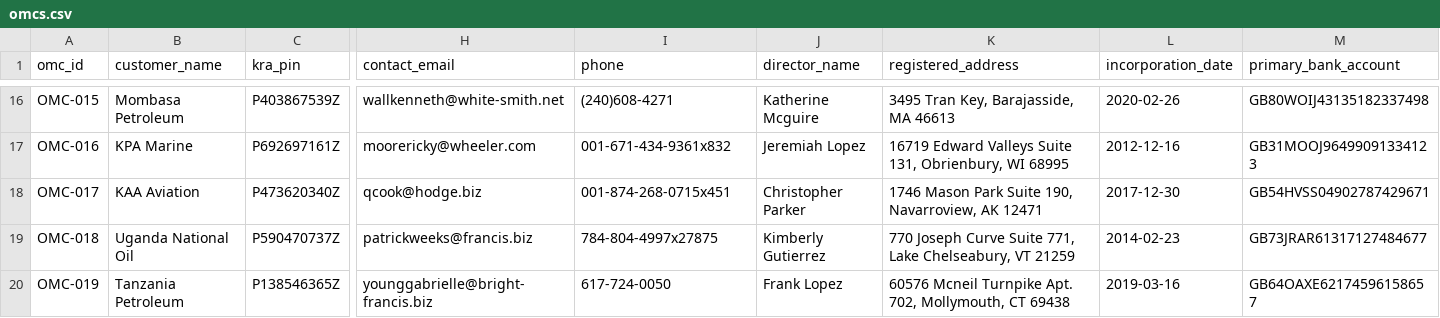
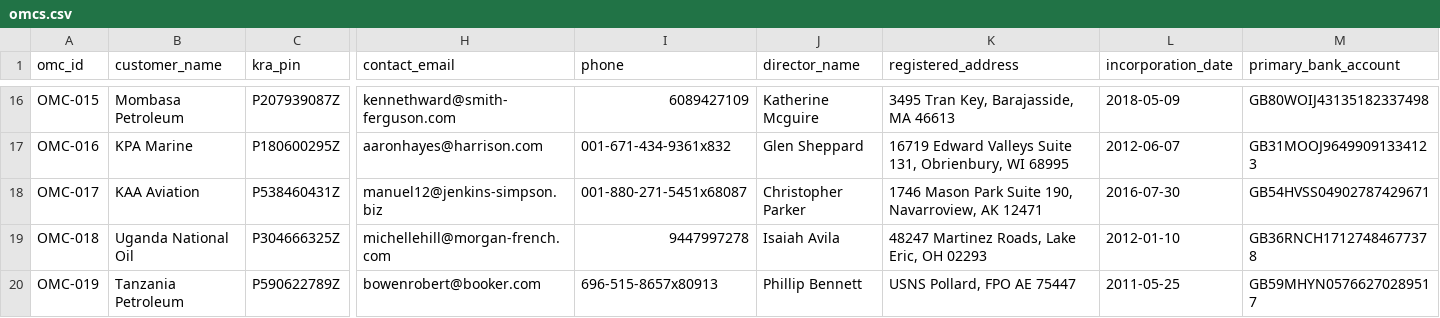
Before and after one commit to TristanBrian/revenue-assurance, a CSV file: backend/scripts/data/raw/omcs.csv, drawn as a sheet; only a part is shown, gaps mark what is left out; the diff covers the shown part only; the diff names each change by its address in the sheet, - before the commit and + after, or states it on an @@ line.

```diff
--- a/backend/scripts/data/raw/omcs.csv
+++ b/backend/scripts/data/raw/omcs.csv
-C16 (kra_pin): P403867539Z
+C16 (kra_pin): P207939087Z
-H16 (contact_email): wallkenneth@white-smith.net
+H16 (contact_email): kennethward@smith-ferguson.com
-I16 (phone): (240)608-4271
+I16 (phone): 6089427109
-L16 (incorporation_date): 2020-02-26
+L16 (incorporation_date): 2018-05-09
-C17 (kra_pin): P692697161Z
+C17 (kra_pin): P180600295Z
-H17 (contact_email): moorericky@wheeler.com
+H17 (contact_email): aaronhayes@harrison.com
-J17 (director_name): Jeremiah Lopez
+J17 (director_name): Glen Sheppard
-L17 (incorporation_date): 2012-12-16
+L17 (incorporation_date): 2012-06-07
-C18 (kra_pin): P473620340Z
+C18 (kra_pin): P538460431Z
-H18 (contact_email): qcook@hodge.biz
+H18 (contact_email): manuel12@jenkins-simpson.biz
-I18 (phone): 001-874-268-0715x451
+I18 (phone): 001-880-271-5451x68087
-L18 (incorporation_date): 2017-12-30
+L18 (incorporation_date): 2016-07-30
-C19 (kra_pin): P590470737Z
+C19 (kra_pin): P304666325Z
-H19 (contact_email): patrickweeks@francis.biz
+H19 (contact_email): michellehill@morgan-french.com
-I19 (phone): 784-804-4997x27875
+I19 (phone): 9447997278
-J19 (director_name): Kimberly Gutierrez
+J19 (director_name): Isaiah Avila
-K19 (registered_address): 770 Joseph Curve Suite 771, Lake Chelseabury, VT 21259
+K19 (registered_address): 48247 Martinez Roads, Lake Eric, OH 02293
-L19 (incorporation_date): 2014-02-23
+L19 (incorporation_date): 2012-01-10
-M19 (primary_bank_account): GB73JRAR61317127484677
+M19 (primary_bank_account): GB36RNCH17127484677378
-C20 (kra_pin): P138546365Z
+C20 (kra_pin): P590622789Z
-H20 (contact_email): younggabrielle@bright-francis.biz
+H20 (contact_email): bowenrobert@booker.com
-I20 (phone): 617-724-0050
+I20 (phone): 696-515-8657x80913
-J20 (director_name): Frank Lopez
+J20 (director_name): Phillip Bennett
-K20 (registered_address): 60576 Mcneil Turnpike Apt. 702, Mollymouth, CT 69438
+K20 (registered_address): USNS Pollard, FPO AE 75447
-L20 (incorporation_date): 2019-03-16
+L20 (incorporation_date): 2011-05-25
-M20 (primary_bank_account): GB64OAXE62174596158657
+M20 (primary_bank_account): GB59MHYN05766270289517
```
Also changed, not shown: 36 edited cells elsewhere in this file, backend/scripts/data/raw/beneficiaries.csv, backend/scripts/data/raw/beneficiary_consents.csv, 6 other files.
